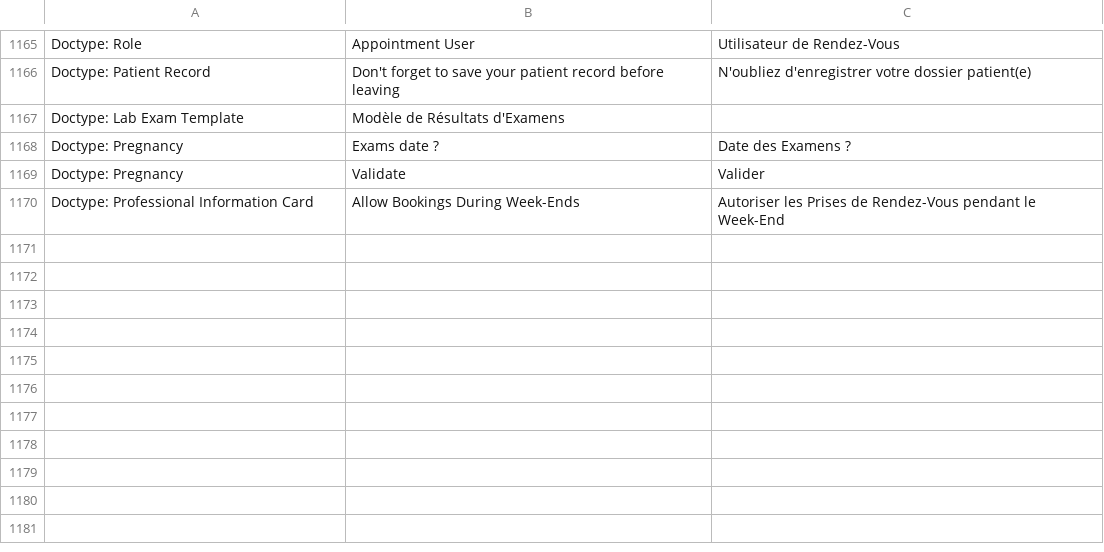
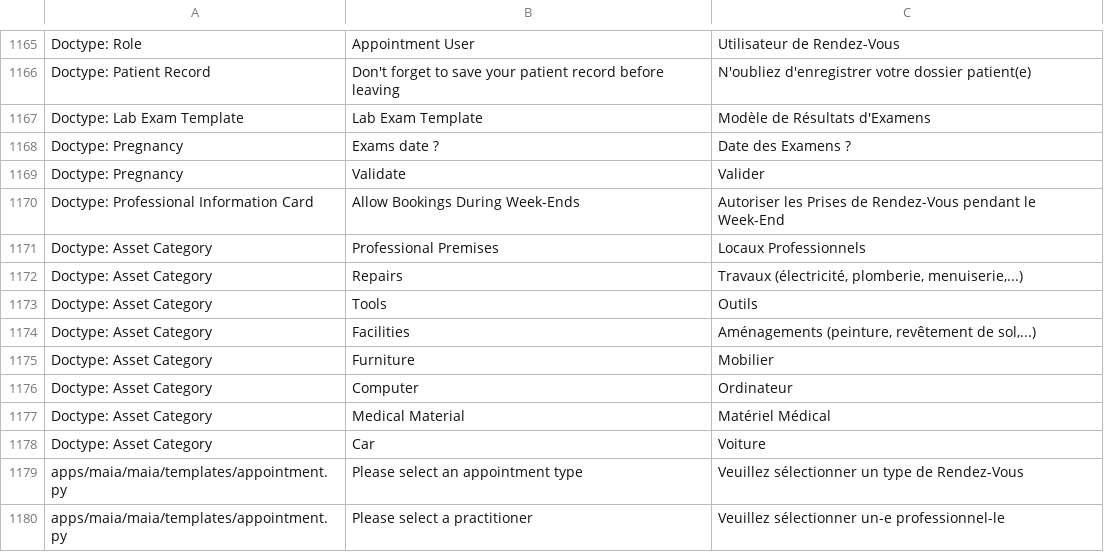
Before and after one commit to dokos-io/maia, a CSV file: maia/translations/fr.csv, drawn as a sheet; only a part is shown, gaps mark what is left out; removed rows and columns are numbered as before the commit, all else as after; the diff names each change by its address in the sheet, - before the commit and + after, or states it on an @@ line.

Commit message:
Addition of asset categories

```diff
--- a/maia/translations/fr.csv
+++ b/maia/translations/fr.csv
-row 1167: Doctype: Lab Exam Template | Modèle de Résultats d'Examens
+row 1167: Doctype: Lab Exam Template | Lab Exam Template | Modèle de Résultats d'Examens
+row 1171: Doctype: Asset Category | Professional Premises | Locaux Professionnels
+row 1172: Doctype: Asset Category | Repairs | Travaux (électricité, plomberie, menuiserie,...)
+row 1173: Doctype: Asset Category | Tools | Outils
+row 1174: Doctype: Asset Category | Facilities | Aménagements (peinture, revêtement de sol,...)
+row 1175: Doctype: Asset Category | Furniture | Mobilier
+row 1176: Doctype: Asset Category | Computer | Ordinateur
+row 1177: Doctype: Asset Category | Medical Material | Matériel Médical
+row 1178: Doctype: Asset Category | Car | Voiture
+row 1179: apps/maia/maia/templates/appointment.py | Please select an appointment type | Veuillez sélectionner un type de Rendez-Vous
+row 1180: apps/maia/maia/templates/appointment.py | Please select a practitioner | Veuillez sélectionner un-e professionnel-le
```
Also changed, not shown: 5 other files.
